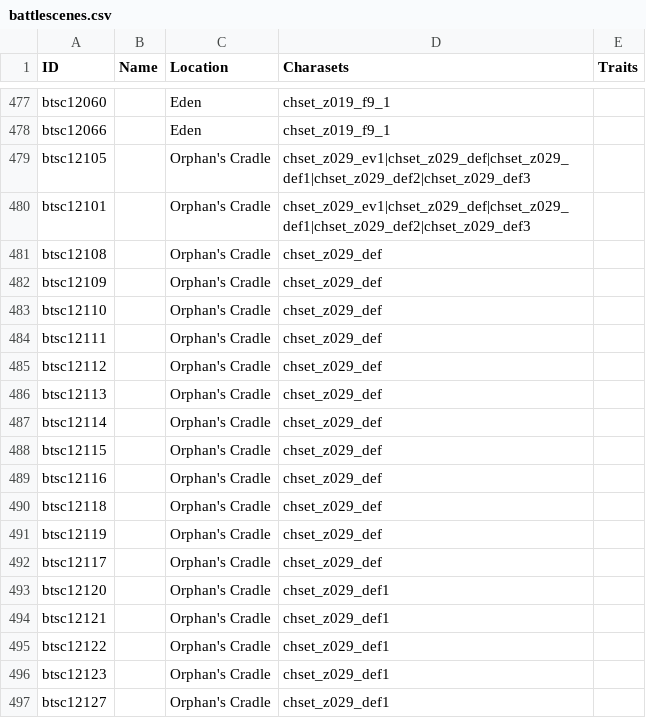
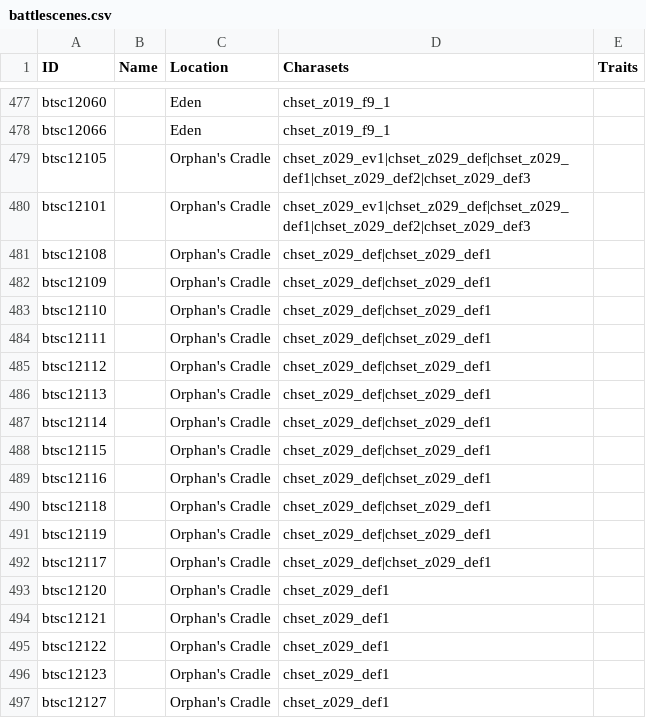
Before and after one commit to Bartz24/FFModdingWPF, a CSV file: FF13Rando/bin/data/battlescenes.csv, drawn as a sheet; only a part is shown, gaps mark what is left out.

Commit message:
[0.7.6.4] 13 Fix empty ch13 battles. Reduce chance of certain passives on accessories

```diff
--- a/FF13Rando/bin/data/battlescenes.csv
+++ b/FF13Rando/bin/data/battlescenes.csv
@@ -480,14 +480,14 @@ btsc12105,,Orphan's Cradle,chset_z029_ev1|chset_z029_def|chset_z029_def1|chset_z
 btsc12101,,Orphan's Cradle,chset_z029_ev1|chset_z029_def|chset_z029_def1|chset_z029_def2|chset_z029_def3,
-btsc12108,,Orphan's Cradle,chset_z029_def,
-btsc12109,,Orphan's Cradle,chset_z029_def,
-btsc12110,,Orphan's Cradle,chset_z029_def,
-btsc12111,,Orphan's Cradle,chset_z029_def,
-btsc12112,,Orphan's Cradle,chset_z029_def,
-btsc12113,,Orphan's Cradle,chset_z029_def,
-btsc12114,,Orphan's Cradle,chset_z029_def,
-btsc12115,,Orphan's Cradle,chset_z029_def,
-btsc12116,,Orphan's Cradle,chset_z029_def,
-btsc12118,,Orphan's Cradle,chset_z029_def,
-btsc12119,,Orphan's Cradle,chset_z029_def,
-btsc12117,,Orphan's Cradle,chset_z029_def,
+btsc12108,,Orphan's Cradle,chset_z029_def|chset_z029_def1,
+btsc12109,,Orphan's Cradle,chset_z029_def|chset_z029_def1,
+btsc12110,,Orphan's Cradle,chset_z029_def|chset_z029_def1,
+btsc12111,,Orphan's Cradle,chset_z029_def|chset_z029_def1,
+btsc12112,,Orphan's Cradle,chset_z029_def|chset_z029_def1,
+btsc12113,,Orphan's Cradle,chset_z029_def|chset_z029_def1,
+btsc12114,,Orphan's Cradle,chset_z029_def|chset_z029_def1,
+btsc12115,,Orphan's Cradle,chset_z029_def|chset_z029_def1,
+btsc12116,,Orphan's Cradle,chset_z029_def|chset_z029_def1,
+btsc12118,,Orphan's Cradle,chset_z029_def|chset_z029_def1,
+btsc12119,,Orphan's Cradle,chset_z029_def|chset_z029_def1,
+btsc12117,,Orphan's Cradle,chset_z029_def|chset_z029_def1,
 btsc12120,,Orphan's Cradle,chset_z029_def1,
```
Also changed, not shown: 13 other files.
